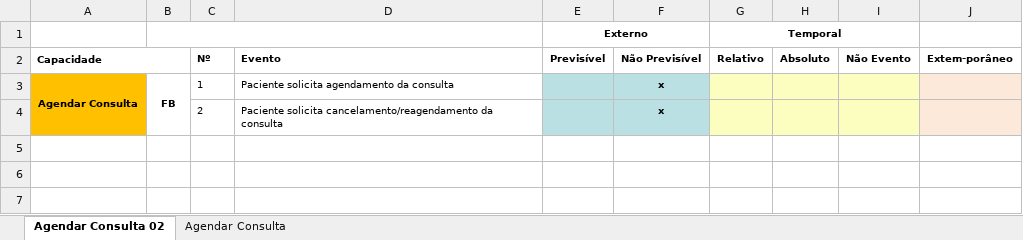
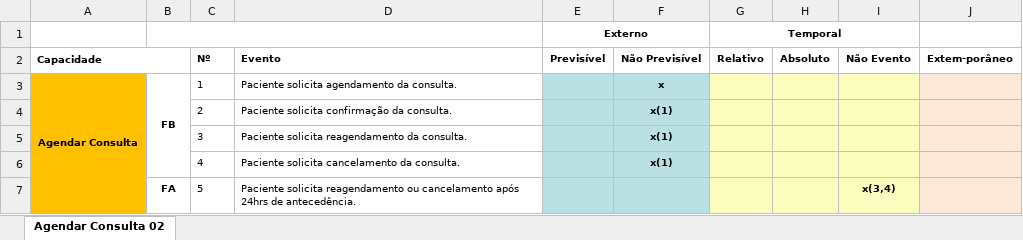
Before and after one commit to VagnerAlcantara/TCC, an Excel workbook: ModelagemDosProcessosDeNegocio/Lista de eventos - Agendar Consulta.xlsx, sheet Agendar Consulta 02, drawn as a sheet; values as stored, in another font and other column widths than the file's, no borders; the diff names each change by its address in the sheet, - before the commit and + after, or states it on an @@ line.

```diff
--- a/ModelagemDosProcessosDeNegocio/Lista de eventos - Agendar Consulta.xlsx (sheet Agendar Consulta 02)
+++ b/ModelagemDosProcessosDeNegocio/Lista de eventos - Agendar Consulta.xlsx (sheet Agendar Consulta 02)
-sheet tab: Agendar Consulta
-D3 (Evento): Paciente solicita agendamento da consulta
+D3 (Evento): Paciente solicita agendamento da consulta.
-D4 (Evento): Paciente solicita cancelamento/reagendamento da consulta
+D4 (Evento): Paciente solicita confirmação da consulta.
-F4 (Não Previsível): x
+F4 (Não Previsível): x(1)
+row 5:  |  | 3 | Paciente solicita reagendamento da consulta. |  | x(1)
+row 6:  |  | 4 | Paciente solicita cancelamento da consulta. |  | x(1)
+row 7:  | FA | 5 | Paciente solicita reagendamento ou cancelamento após 24hrs de antecedência. |  |  |  |  | x(3,4)
```
